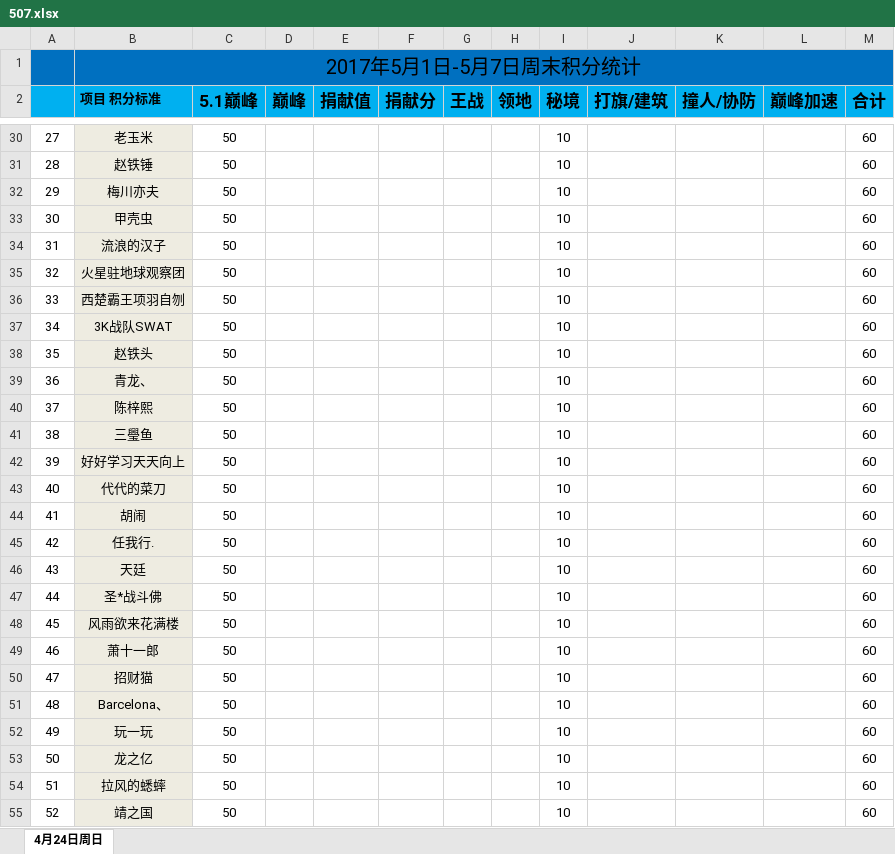
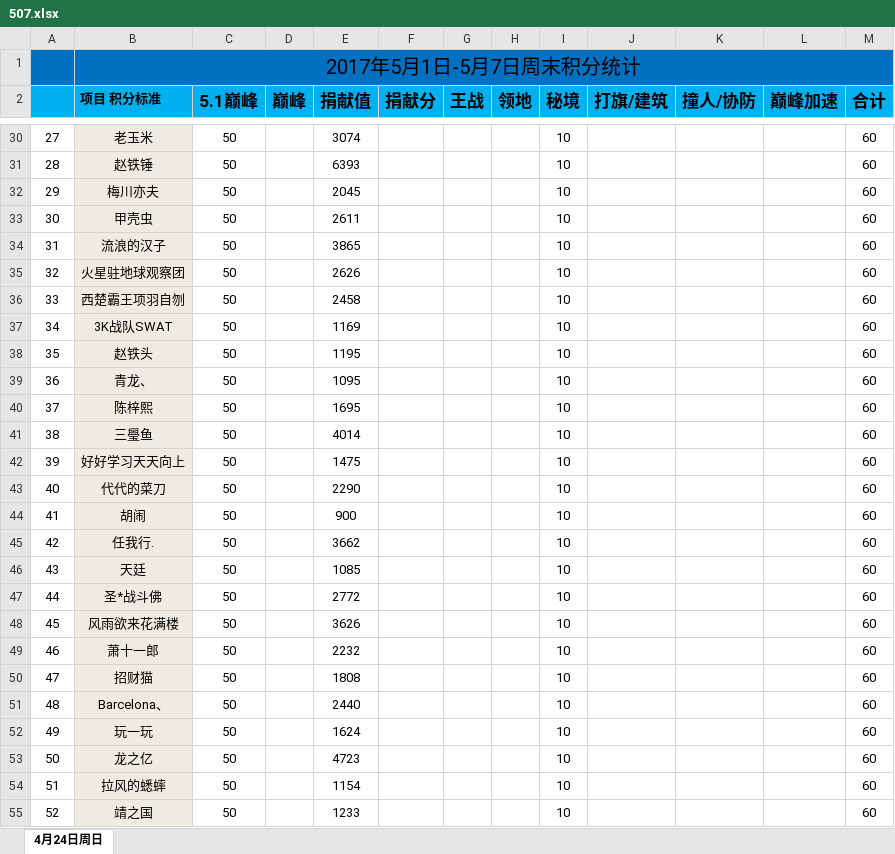
Before and after one commit to keenking/keenking.github.io, an Excel workbook: media/files/2017/05/507.xlsx, sheet 4月24日周日, drawn as a sheet; only a part is shown, gaps mark what is left out; values as stored, in another font and other column widths than the file's, no borders; the diff covers the shown part only; the diff names each change by its address in the sheet, - before the commit and + after, or states it on an @@ line.

```diff
--- a/media/files/2017/05/507.xlsx (sheet 4月24日周日)
+++ b/media/files/2017/05/507.xlsx (sheet 4月24日周日)
-E30 (捐献值): (empty)
+E30 (捐献值): 3074
-E31 (捐献值): (empty)
+E31 (捐献值): 6393
-E32 (捐献值): (empty)
+E32 (捐献值): 2045
-E33 (捐献值): (empty)
+E33 (捐献值): 2611
-E34 (捐献值): (empty)
+E34 (捐献值): 3865
-E35 (捐献值): (empty)
+E35 (捐献值): 2626
-E36 (捐献值): (empty)
+E36 (捐献值): 2458
-E37 (捐献值): (empty)
+E37 (捐献值): 1169
-E38 (捐献值): (empty)
+E38 (捐献值): 1195
-E39 (捐献值): (empty)
+E39 (捐献值): 1095
-E40 (捐献值): (empty)
+E40 (捐献值): 1695
-E41 (捐献值): (empty)
+E41 (捐献值): 4014
-E42 (捐献值): (empty)
+E42 (捐献值): 1475
-E43 (捐献值): (empty)
+E43 (捐献值): 2290
-E44 (捐献值): (empty)
+E44 (捐献值): 900
-E45 (捐献值): (empty)
+E45 (捐献值): 3662
-E46 (捐献值): (empty)
+E46 (捐献值): 1085
-E47 (捐献值): (empty)
+E47 (捐献值): 2772
-E48 (捐献值): (empty)
+E48 (捐献值): 3626
-E49 (捐献值): (empty)
+E49 (捐献值): 2232
-E50 (捐献值): (empty)
+E50 (捐献值): 1808
-E51 (捐献值): (empty)
+E51 (捐献值): 2440
-E52 (捐献值): (empty)
+E52 (捐献值): 1624
-E53 (捐献值): (empty)
+E53 (捐献值): 4723
-E54 (捐献值): (empty)
+E54 (捐献值): 1154
-E55 (捐献值): (empty)
+E55 (捐献值): 1233
```
Also changed, not shown: 1 added row and 51 edited cells elsewhere in this sheet.
